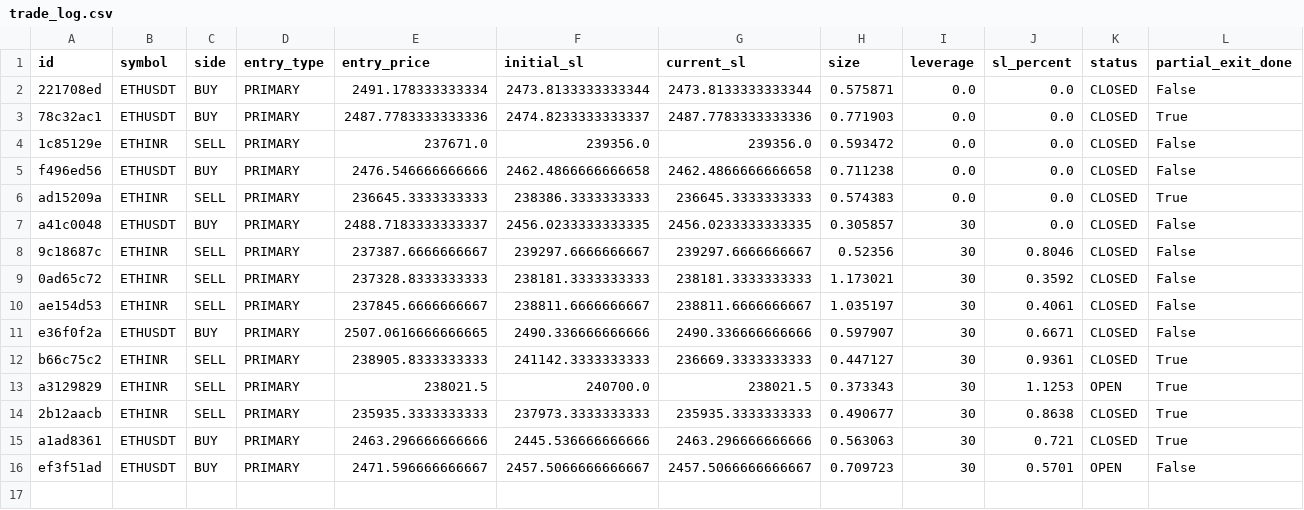
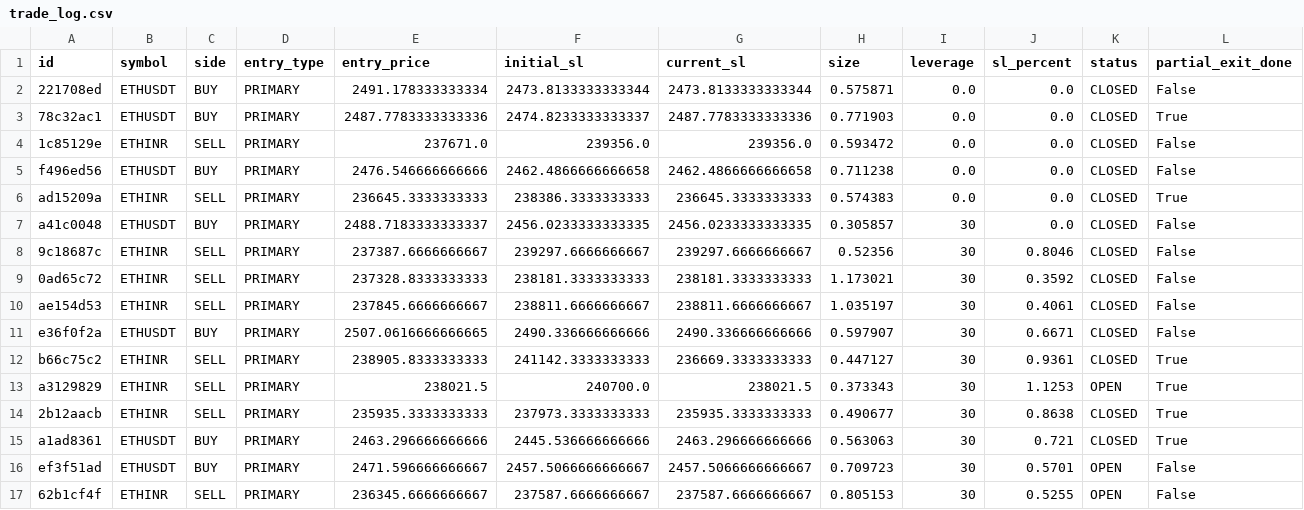
Before and after one commit to 09vinodsoni-cmd/supercpr-bot, a CSV file: trade_log.csv, drawn as a sheet; only a part is shown; rows hold the shown columns only; the diff names each change by its address in the sheet, - before the commit and + after, or states it on an @@ line.

```diff
--- a/trade_log.csv
+++ b/trade_log.csv
+row 17: 62b1cf4f | ETHINR | SELL | PRIMARY | 236345.6666666667 | 237587.6666666667 | 237587.6666666667 | 0.805153 | 30 | 0.5255 | OPEN | False
```
Also changed, not shown: 1 other file.
